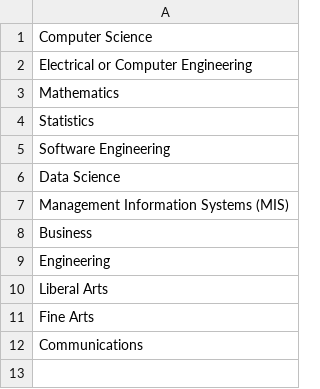
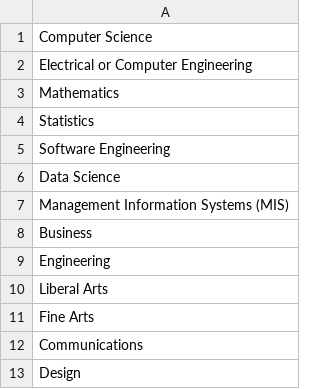
Before and after one commit to techx/quill, a CSV file: app/client/assets/majors.csv, drawn as a sheet.

```diff
--- a/app/client/assets/majors.csv
+++ b/app/client/assets/majors.csv
@@ -12 +12,2 @@ Fine Arts
 Communications
+Design
```
Also changed, not shown: 9 other files.
